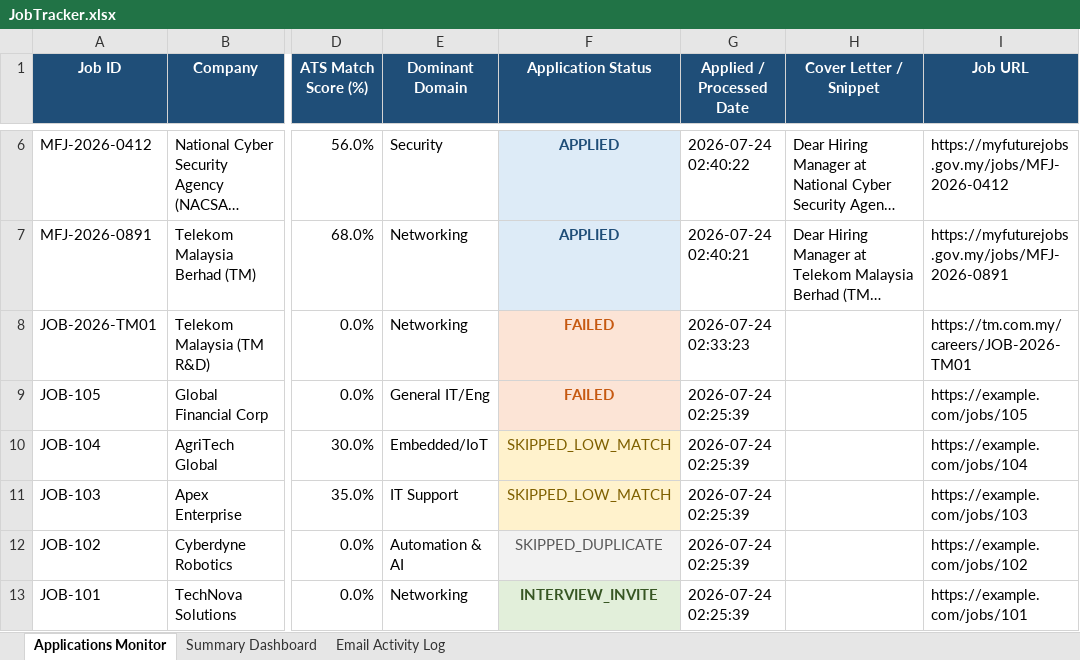
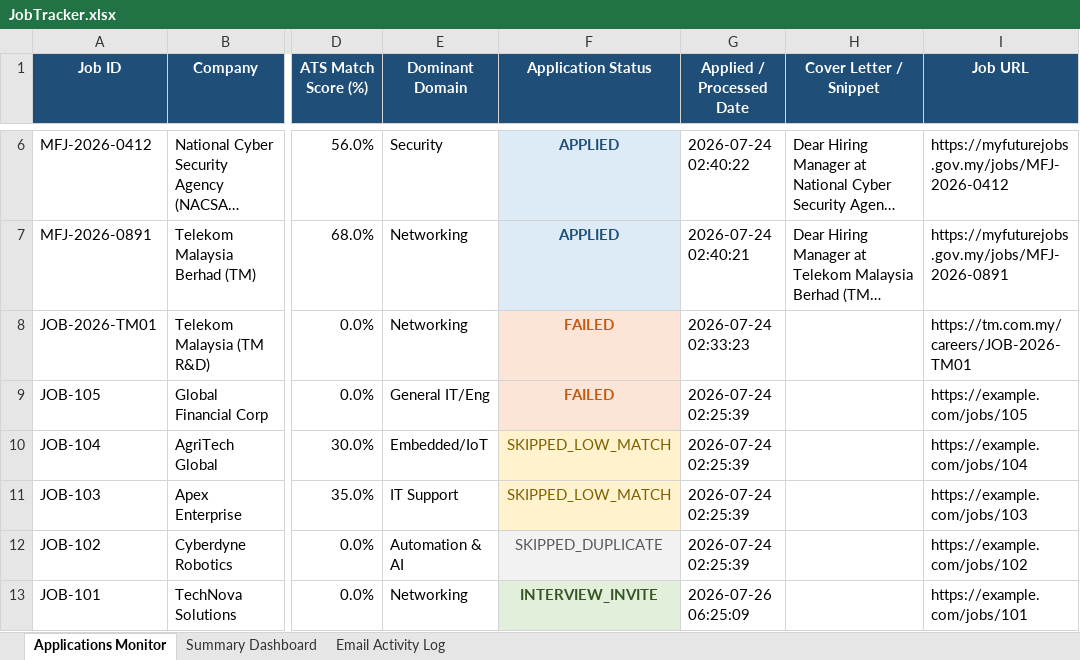
Before and after one commit to l3al3y/Portfolio, an Excel workbook: data/JobTracker.xlsx, sheet Applications Monitor, drawn as a sheet; only a part is shown, gaps mark what is left out; long unchanged cells end in …; values as stored, in another font and other column widths than the file's, no borders; the diff names each change by its address in the sheet, - before the commit and + after, or states it on an @@ line.

```diff
--- a/data/JobTracker.xlsx (sheet Applications Monitor)
+++ b/data/JobTracker.xlsx (sheet Applications Monitor)
-G13 (Applied / Processed Date): 2026-07-24 02:25:39
+G13 (Applied / Processed Date): 2026-07-26 06:25:09
```
Also changed, not shown: 28 other files.
